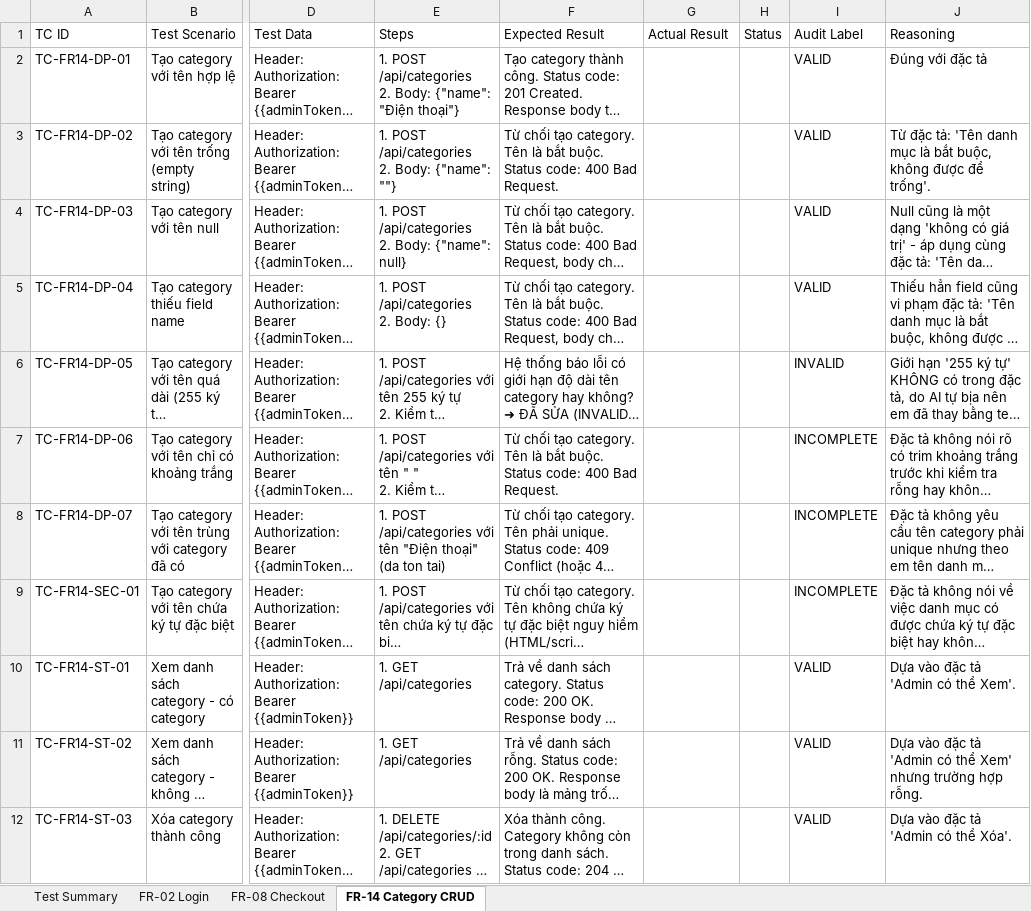
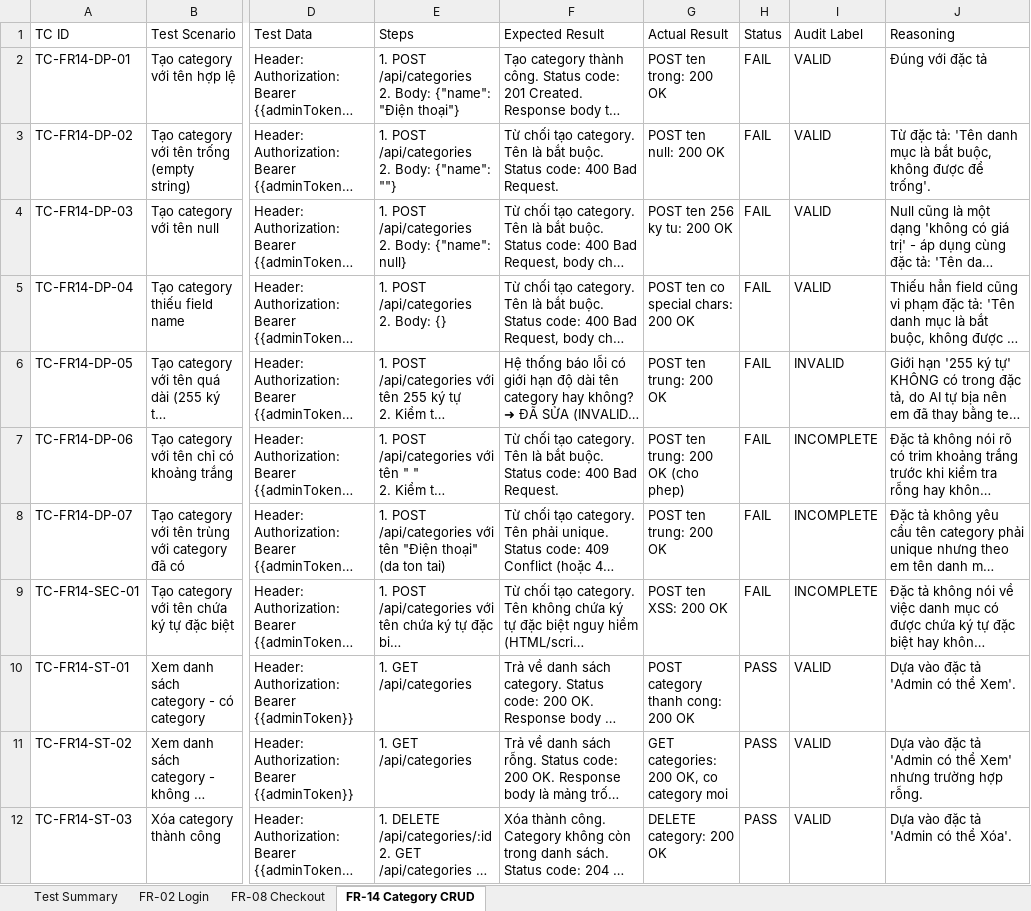
Before and after one commit to iamDicun/Group06_HW2_Testing, an Excel workbook: 23127031_HW06_AI_API_090/testcases_testsummary.xlsx, sheet FR-14 Category CRUD, drawn as a sheet; only a part is shown, gaps mark what is left out; long unchanged cells end in …; values as stored, in another font and other column widths than the file's, no cell formats; the diff covers the shown part only; the diff names each change by its address in the sheet, - before the commit and + after, or states it on an @@ line.

Commit message:
feat(HW06): update test results in Excel - 120 test cases

```diff
--- a/23127031_HW06_AI_API_090/testcases_testsummary.xlsx (sheet FR-14 Category CRUD)
+++ b/23127031_HW06_AI_API_090/testcases_testsummary.xlsx (sheet FR-14 Category CRUD)
-G2 (Actual Result): (empty)
+G2 (Actual Result): POST ten trong: 200 OK
-H2:H9 (Status): (empty)
+H2:H9 (Status): FAIL
-G3 (Actual Result): (empty)
+G3 (Actual Result): POST ten null: 200 OK
-G4 (Actual Result): (empty)
+G4 (Actual Result): POST ten 256 ky tu: 200 OK
-G5 (Actual Result): (empty)
+G5 (Actual Result): POST ten co special chars: 200 OK
-G6 (Actual Result): (empty)
+G6 (Actual Result): POST ten trung: 200 OK
-G7 (Actual Result): (empty)
+G7 (Actual Result): POST ten trung: 200 OK (cho phep)
-G8 (Actual Result): (empty)
+G8 (Actual Result): POST ten trung: 200 OK
-G9 (Actual Result): (empty)
+G9 (Actual Result): POST ten XSS: 200 OK
-G10 (Actual Result): (empty)
+G10 (Actual Result): POST category thanh cong: 200 OK
-H10:H12 (Status): (empty)
+H10:H12 (Status): PASS
-G11 (Actual Result): (empty)
+G11 (Actual Result): GET categories: 200 OK, co category moi
-G12 (Actual Result): (empty)
+G12 (Actual Result): DELETE category: 200 OK
```
Also changed, not shown: 58 edited cells elsewhere in this sheet, sheet FR-02 Login, sheet FR-08 Checkout, sheet Test Summary, cell formats.
